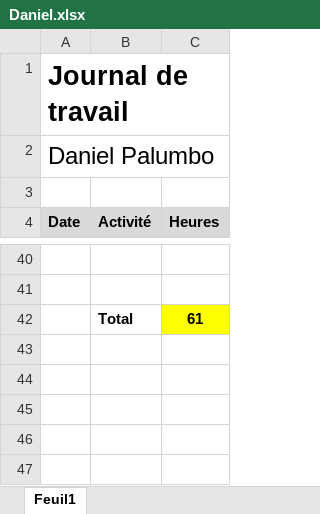
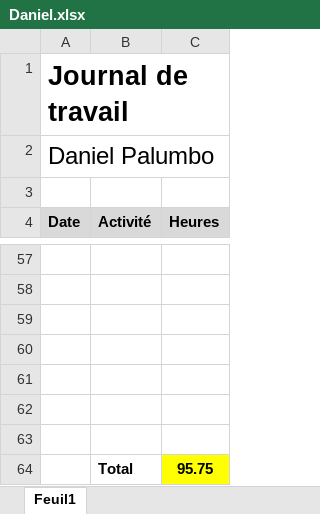
Before and after one commit to c-meier/HEIG-2017-PDG-WORDOFF, an Excel workbook: Journaux_de_travail/Daniel.xlsx, sheet Feuil1, drawn as a sheet; only a part is shown, gaps mark what is left out; values as stored, in another font and other column widths than the file's, no borders; addresses are those after the commit; the diff covers the shown part only; the diff names each change by its address in the sheet, - before the commit and + after, or states it on an @@ line.

```diff
--- a/Journaux_de_travail/Daniel.xlsx (sheet Feuil1)
+++ b/Journaux_de_travail/Daniel.xlsx (sheet Feuil1)
+row 59: (empty)
+row 60: (empty)
+row 61: (empty)
+row 62: (empty)
+row 63: (empty)
-C64 (Heures): 61
+C64 (Heures): 95.75
```
Also changed, not shown: 17 added rows elsewhere in this sheet.
